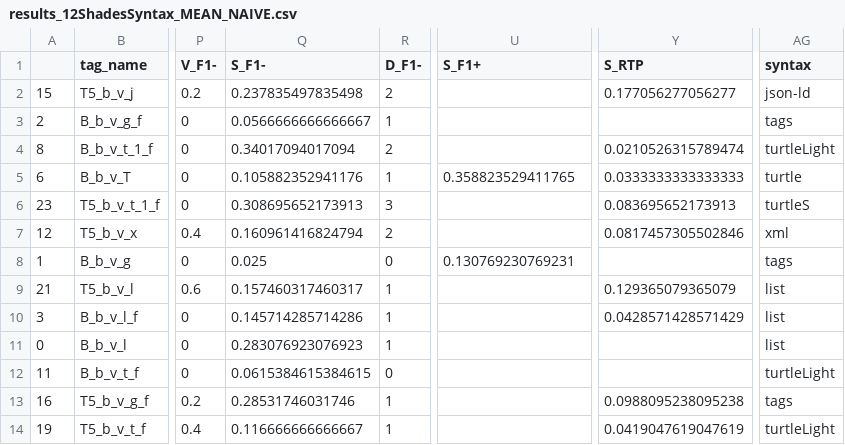
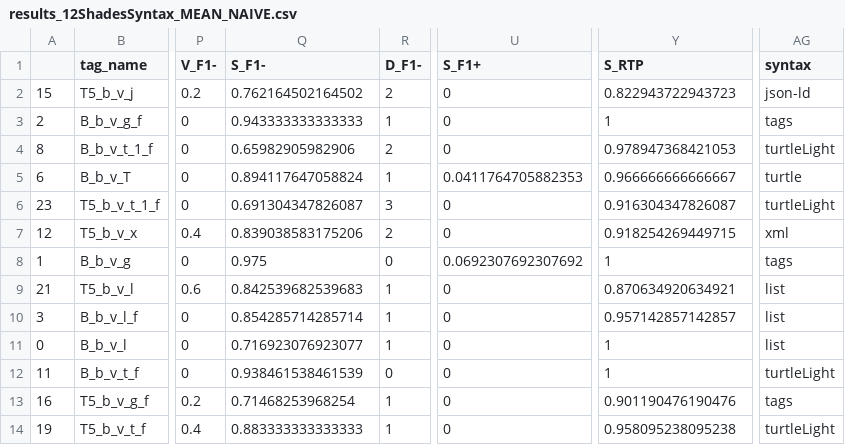
Before and after one commit to datalogism/12ShadesOfRDFSyntax, a CSV file: eval/results_12ShadesSyntax_MEAN_NAIVE.csv, drawn as a sheet; only a part is shown, gaps mark what is left out; the diff covers the shown part only; the diff names each change by its address in the sheet, - before the commit and + after, or states it on an @@ line.

Commit message:
Update results_12ShadesSyntax_MEAN_NAIVE.csv
Correct Stability metric

```diff
--- a/eval/results_12ShadesSyntax_MEAN_NAIVE.csv
+++ b/eval/results_12ShadesSyntax_MEAN_NAIVE.csv
-Q2 (S_F1-): 0.237835497835498
+Q2 (S_F1-): 0.762164502164502
-U2:U4 (S_F1+): (empty)
+U2:U4 (S_F1+): 0
-Y2 (S_RTP): 0.177056277056277
+Y2 (S_RTP): 0.822943722943723
-Q3 (S_F1-): 0.0566666666666667
+Q3 (S_F1-): 0.943333333333333
-Y3 (S_RTP): (empty)
+Y3 (S_RTP): 1
-Q4 (S_F1-): 0.34017094017094
+Q4 (S_F1-): 0.65982905982906
-Y4 (S_RTP): 0.0210526315789474
+Y4 (S_RTP): 0.978947368421053
-Q5 (S_F1-): 0.105882352941176
+Q5 (S_F1-): 0.894117647058824
-U5 (S_F1+): 0.358823529411765
+U5 (S_F1+): 0.0411764705882353
-Y5 (S_RTP): 0.0333333333333333
+Y5 (S_RTP): 0.966666666666667
-Q6 (S_F1-): 0.308695652173913
+Q6 (S_F1-): 0.691304347826087
-U6:U7 (S_F1+): (empty)
+U6:U7 (S_F1+): 0
-Y6 (S_RTP): 0.083695652173913
+Y6 (S_RTP): 0.916304347826087
-AG6 (syntax): turtleS
+AG6 (syntax): turtleLight
-Q7 (S_F1-): 0.160961416824794
+Q7 (S_F1-): 0.839038583175206
-Y7 (S_RTP): 0.0817457305502846
+Y7 (S_RTP): 0.918254269449715
-Q8 (S_F1-): 0.025
+Q8 (S_F1-): 0.975
-U8 (S_F1+): 0.130769230769231
+U8 (S_F1+): 0.0692307692307692
-Y8 (S_RTP): (empty)
+Y8 (S_RTP): 1
-Q9 (S_F1-): 0.157460317460317
+Q9 (S_F1-): 0.842539682539683
-U9:U14 (S_F1+): (empty)
+U9:U14 (S_F1+): 0
-Y9 (S_RTP): 0.129365079365079
+Y9 (S_RTP): 0.870634920634921
-Q10 (S_F1-): 0.145714285714286
+Q10 (S_F1-): 0.854285714285714
-Y10 (S_RTP): 0.0428571428571429
+Y10 (S_RTP): 0.957142857142857
-Q11 (S_F1-): 0.283076923076923
+Q11 (S_F1-): 0.716923076923077
-Y11:Y12 (S_RTP): (empty)
+Y11:Y12 (S_RTP): 1
-Q12 (S_F1-): 0.0615384615384615
+Q12 (S_F1-): 0.938461538461539
-Q13 (S_F1-): 0.28531746031746
+Q13 (S_F1-): 0.71468253968254
-Y13 (S_RTP): 0.0988095238095238
+Y13 (S_RTP): 0.901190476190476
-Q14 (S_F1-): 0.116666666666667
+Q14 (S_F1-): 0.883333333333333
-Y14 (S_RTP): 0.0419047619047619
+Y14 (S_RTP): 0.958095238095238
```
Also changed, not shown: 33 edited cells elsewhere in this file.
